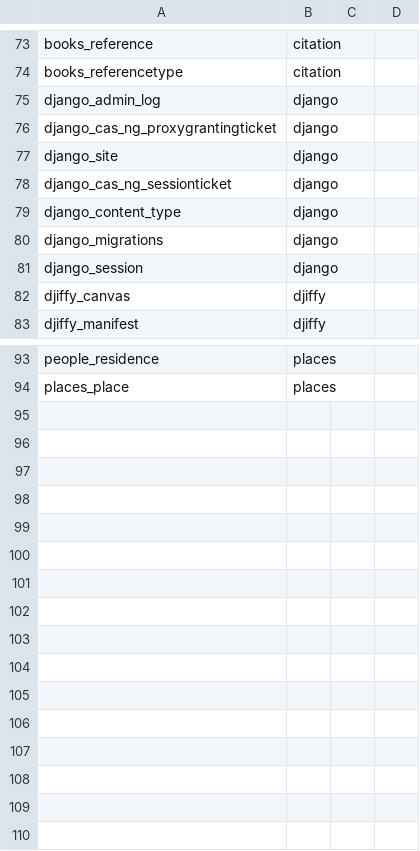
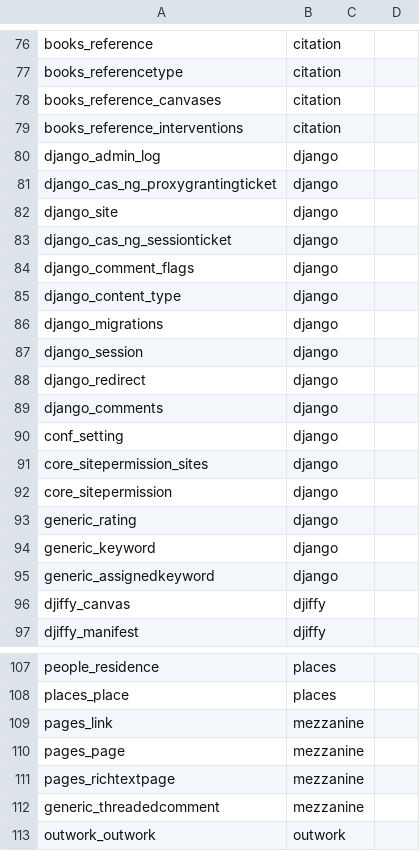
Before and after one commit to Princeton-CDH/derrida-django, a CSV file: sphinx-docs/derrida_customize.csv, drawn as a sheet; only a part is shown, gaps mark what is left out; the diff covers the shown part only; the diff names each change by its address in the sheet, - before the commit and + after, or states it on an @@ line.

```diff
--- a/sphinx-docs/derrida_customize.csv
+++ b/sphinx-docs/derrida_customize.csv
+row 78: books_reference_canvases | citation
+row 79: books_reference_interventions | citation
+row 84: django_comment_flags | django
+row 88: django_redirect | django
+row 89: django_comments | django
+row 90: conf_setting | django
+row 91: core_sitepermission_sites | django
+row 92: core_sitepermission | django
+row 93: generic_rating | django
+row 94: generic_keyword | django
+row 95: generic_assignedkeyword | django
+row 109: pages_link | mezzanine
+row 110: pages_page | mezzanine
+row 111: pages_richtextpage | mezzanine
+row 112: generic_threadedcomment | mezzanine
+row 113: outwork_outwork | outwork
```
Also changed, not shown: 3 added rows and 4 edited cells elsewhere in this file, 1 other file.
